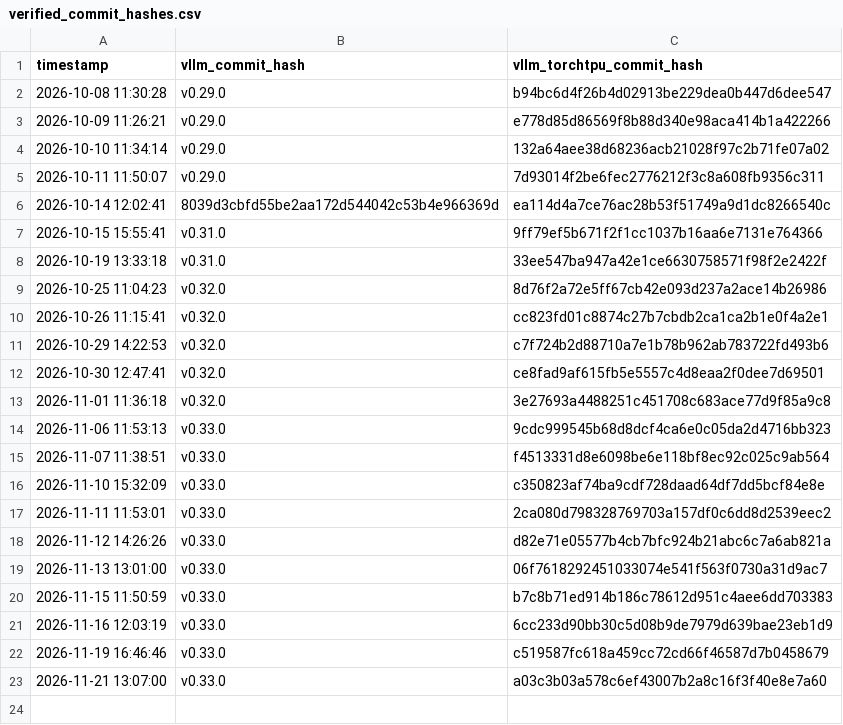
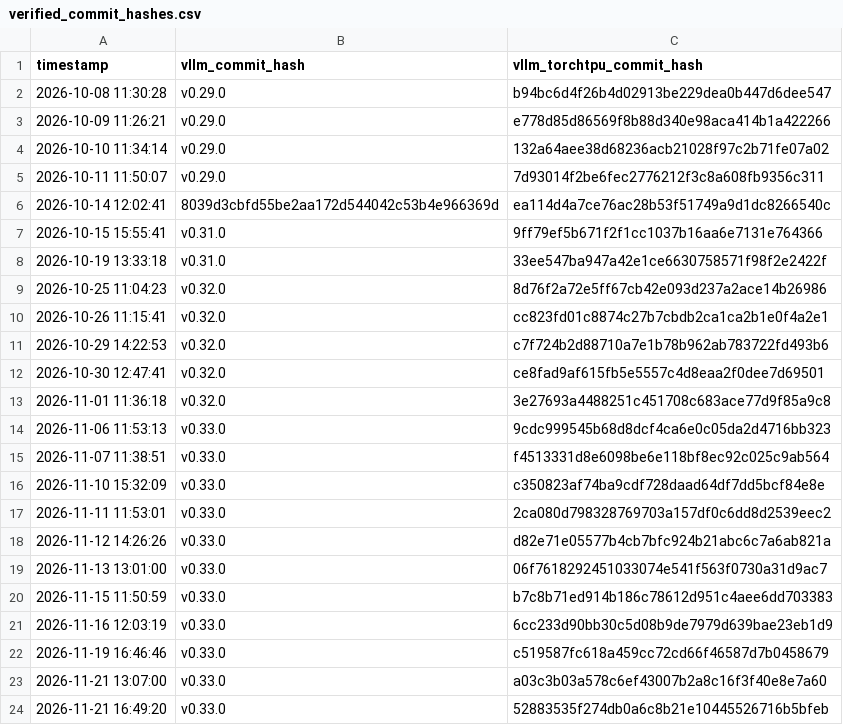
Before and after one commit to vllm-project/vllm-torchtpu, a CSV file: support_matrices/verified_commit_hashes.csv, drawn as a sheet.

```diff
--- a/support_matrices/verified_commit_hashes.csv
+++ b/support_matrices/verified_commit_hashes.csv
@@ -23 +23,2 @@ timestamp,vllm_commit_hash,vllm_torchtpu_commit_hash
 2026-11-21 13:07:00,v0.33.0,a03c3b03a578c6ef43007b2a8c16f3f40e8e7a60
+2026-11-21 16:49:20,v0.33.0,52883535f274db0a6c8b21e10445526716b5bfeb
```
